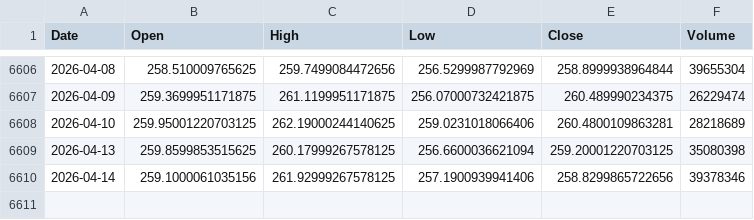
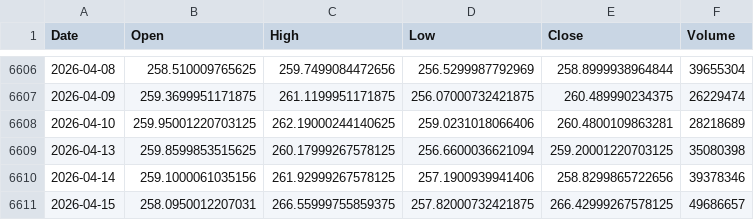
Before and after one commit to thraxil/adnos, a CSV file: data/AAPL.csv, drawn as a sheet; only a part is shown, gaps mark what is left out.

```diff
--- a/data/AAPL.csv
+++ b/data/AAPL.csv
@@ -6610 +6610,2 @@ Date,Open,High,Low,Close,Volume
 2026-04-14,259.1000061035156,261.92999267578125,257.1900939941406,258.8299865722656,39378346
+2026-04-15,258.0950012207031,266.55999755859375,257.82000732421875,266.42999267578125,49686657
```
Also changed, not shown: data/IBM.csv, data/MSFT.csv, 6 other files.
